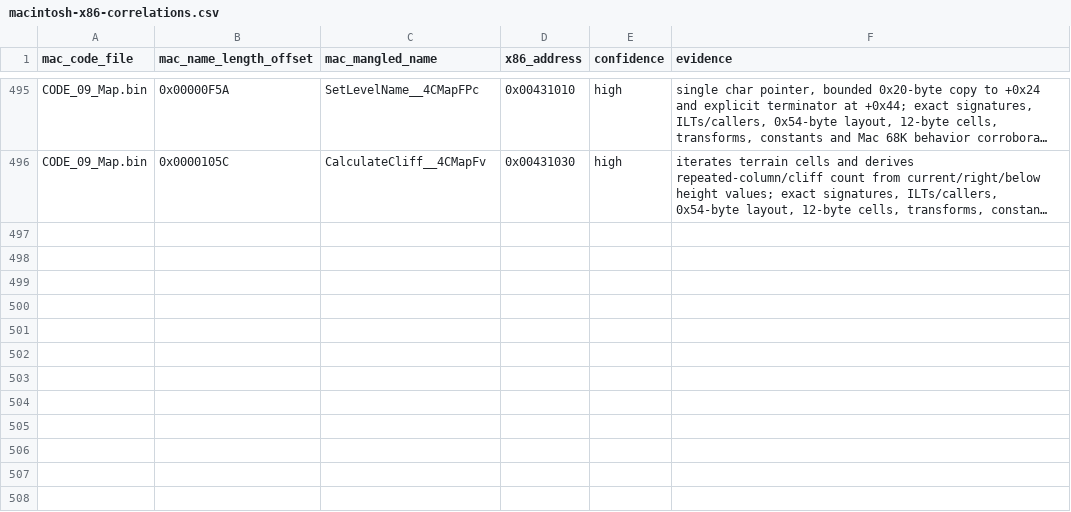
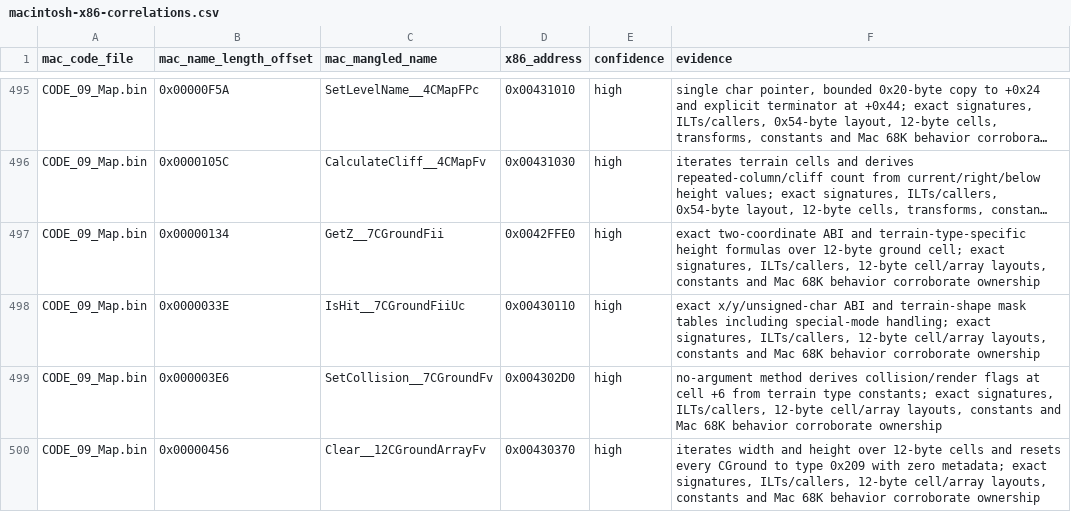
Before and after one commit to vonhoff/lemball-decomp, a CSV file: data/macintosh-x86-correlations.csv, drawn as a sheet; only a part is shown, gaps mark what is left out; long unchanged cells end in …; the diff names each change by its address in the sheet, - before the commit and + after, or states it on an @@ line.

```diff
--- a/data/macintosh-x86-correlations.csv
+++ b/data/macintosh-x86-correlations.csv
+row 497: CODE_09_Map.bin | 0x00000134 | GetZ__7CGroundFii | 0x0042FFE0 | high | exact two-coordinate ABI and terrain-type-specific height formulas over 12-byte ground cell; exact signatures, ILTs/callers, 12-byte cell/array layouts, constants and Mac 68K behavior corroborate ownership
+row 498: CODE_09_Map.bin | 0x0000033E | IsHit__7CGroundFiiUc | 0x00430110 | high | exact x/y/unsigned-char ABI and terrain-shape mask tables including special-mode handling; exact signatures, ILTs/callers, 12-byte cell/array layouts, constants and Mac 68K behavior corroborate ownership
+row 499: CODE_09_Map.bin | 0x000003E6 | SetCollision__7CGroundFv | 0x004302D0 | high | no-argument method derives collision/render flags at cell +6 from terrain type constants; exact signatures, ILTs/callers, 12-byte cell/array layouts, constants and Mac 68K behavior corroborate ownership
+row 500: CODE_09_Map.bin | 0x00000456 | Clear__12CGroundArrayFv | 0x00430370 | high | iterates width and height over 12-byte cells and resets every CGround to type 0x209 with zero metadata; exact signatures, ILTs/callers, 12-byte cell/array layouts, constants and Mac 68K behavior corroborate ownership
```
Also changed, not shown: data/macintosh-correlation-integrity.csv, data/macintosh-symbol-coverage.csv, 12 other files.
